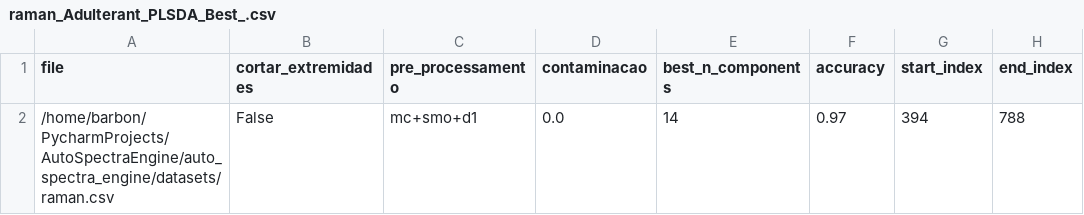
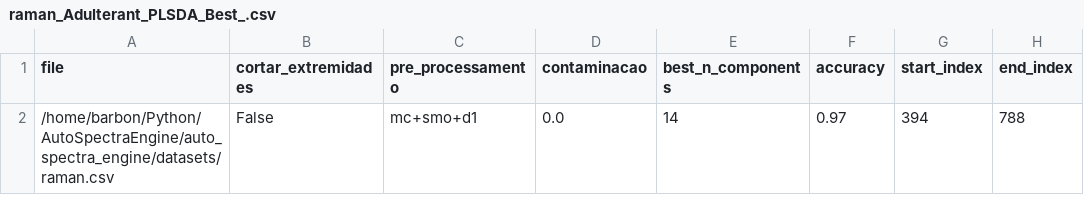
Before and after one commit to sbarbonjr/AutoSpectraEngine, a CSV file: auto_spectra_engine/datasets/raman_Adulterant_PLSDA_Best_.csv, drawn as a sheet.

Commit message:
OCPLS is working for raman

```diff
--- a/auto_spectra_engine/datasets/raman_Adulterant_PLSDA_Best_.csv
+++ b/auto_spectra_engine/datasets/raman_Adulterant_PLSDA_Best_.csv
@@ -1,2 +1,2 @@
 file,cortar_extremidades,pre_processamento,contaminacao,best_n_components,accuracy,start_index,end_index
-/home/barbon/PycharmProjects/AutoSpectraEngine/auto_spectra_engine/datasets/raman.csv,False,mc+smo+d1,0.0,14,0.97,394,788
+/home/barbon/Python/AutoSpectraEngine/auto_spectra_engine/datasets/raman.csv,False,mc+smo+d1,0.0,14,0.97,394,788
```
Also changed, not shown: PLSDAexperimento__Adulterant_report_df.csv, 18 other files.
